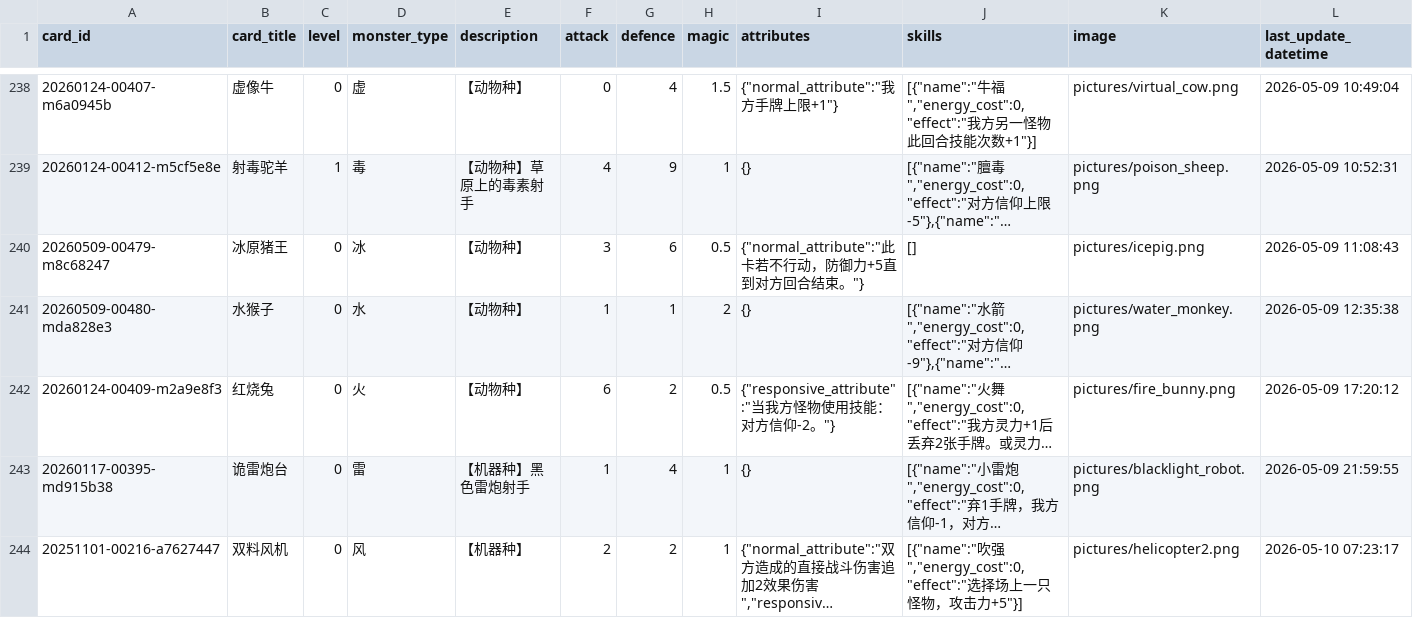
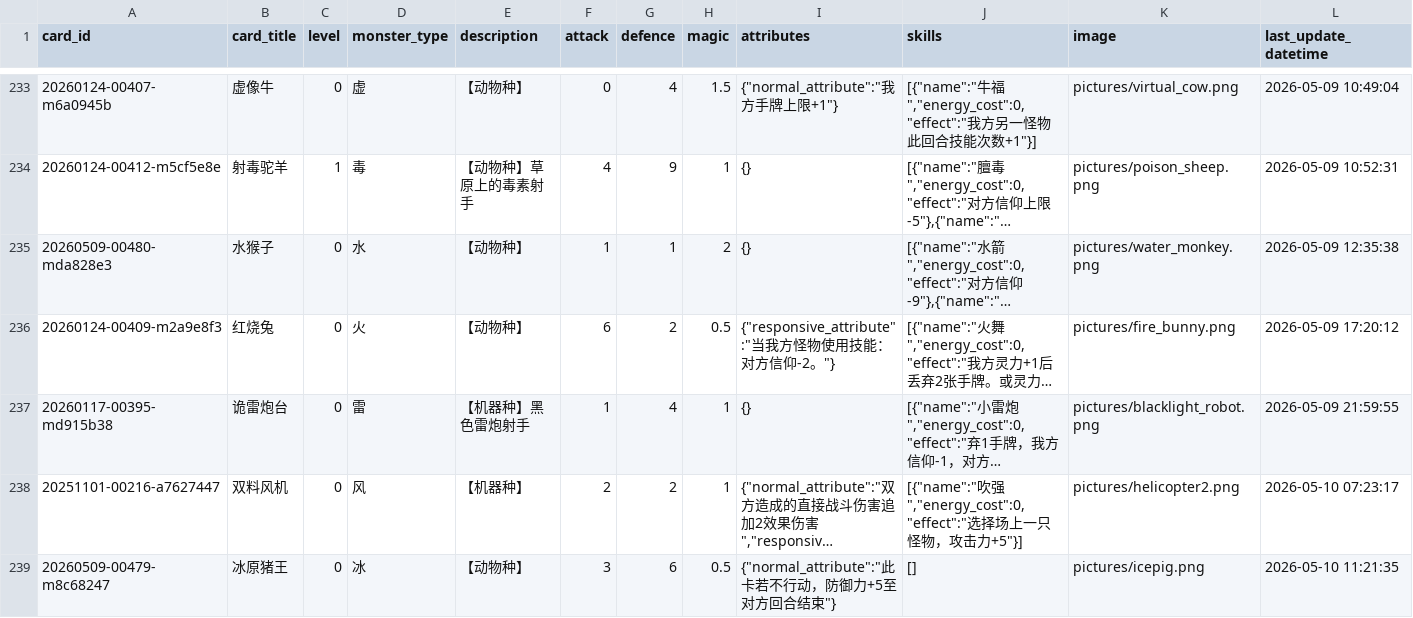
Before and after one commit to Apollo1840/BoardGame, a CSV file: GemuLand/monster_cards.csv, drawn as a sheet; only a part is shown, gaps mark what is left out; long unchanged cells end in …; removed rows and columns are numbered as before the commit, all else as after; the diff covers the shown part only; the diff names each change by its address in the sheet, - before the commit and + after, or states it on an @@ line.

```diff
--- a/GemuLand/monster_cards.csv
+++ b/GemuLand/monster_cards.csv
-row 240: 20260509-00479-m8c68247 | 冰原猪王 | 0 | 冰 | 【动物种】 | 3 | 6 | 0.5 | {"normal_attribute":"此卡若不行动，防御力+5直到对方回合结束。"} | [] | pictures/icepig.png | 2026-05-09 11:08:43
+row 239: 20260509-00479-m8c68247 | 冰原猪王 | 0 | 冰 | 【动物种】 | 3 | 6 | 0.5 | {"normal_attribute":"此卡若不行动，防御力+5至对方回合结束"} | [] | pictures/icepig.png | 2026-05-10 11:21:35
```
Also changed, not shown: 5 added rows and 5 removed rows elsewhere in this file, GemuLand/prophecy_cards.csv, 7 other files.
